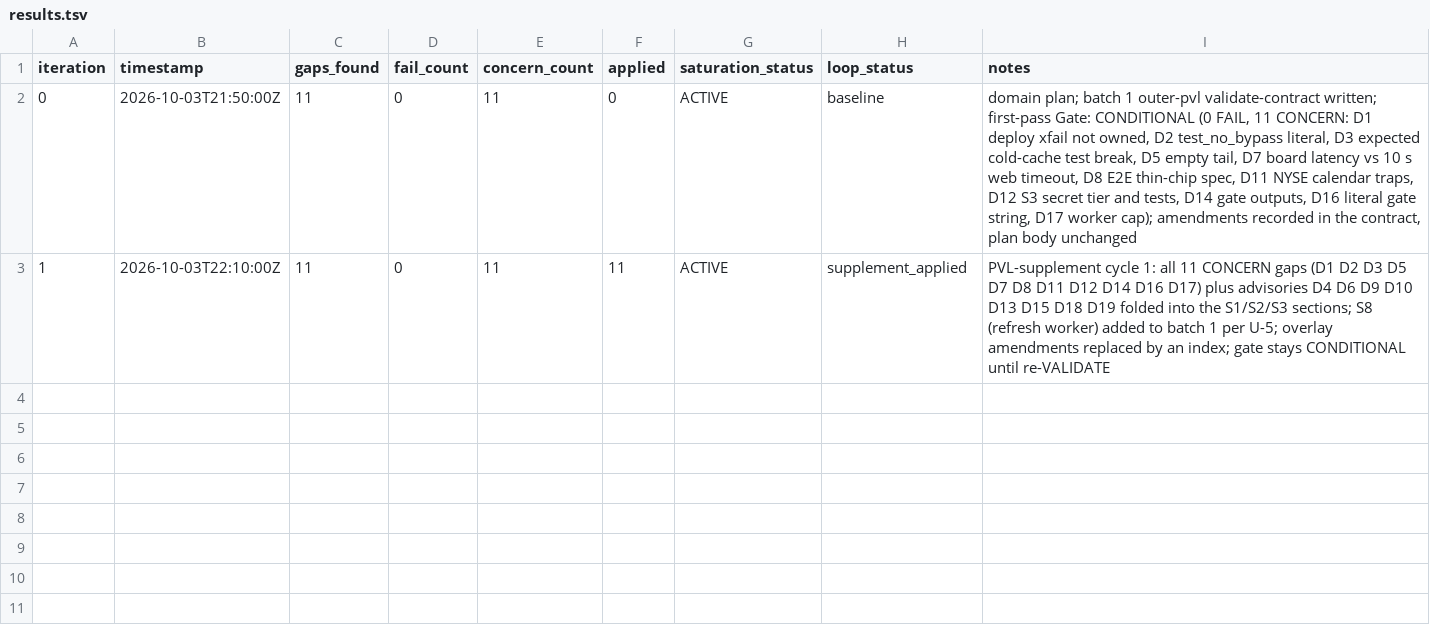
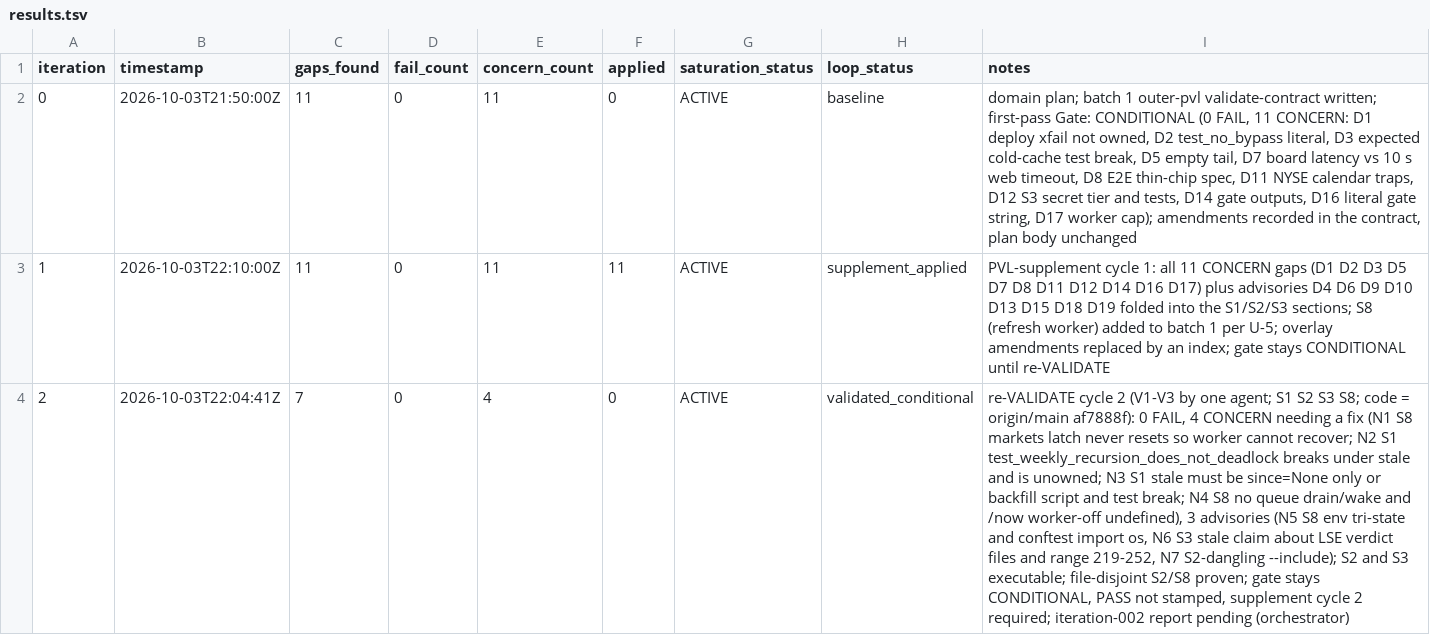
Before and after one commit to jamiroV-code/psychic-train, a TSV file: process/general-plans/active/screener-batch1_03-10-26/results.tsv, drawn as a sheet; the diff names each change by its address in the sheet, - before the commit and + after, or states it on an @@ line.

```diff
--- a/process/general-plans/active/screener-batch1_03-10-26/results.tsv
+++ b/process/general-plans/active/screener-batch1_03-10-26/results.tsv
+row 4: 2 | 2026-10-03T22:04:41Z | 7 | 0 | 4 | 0 | ACTIVE | validated_conditional | re-VALIDATE cycle 2 (V1-V3 by one agent; S1 S2 S3 S8; code = origin/main af7888f): 0 FAIL, 4 CONCERN needing a fix (N1 S8 markets latch never resets so worker cannot recover; N2 S1 test_weekly_recursion_does_not_deadlock breaks under stale and is unowned; N3 S1 stale must be since=None only or backfill script and test break; N4 S8 no queue drain/wake and /now worker-off undefined), 3 advisories (N5 S8 env tri-state and conftest import os, N6 S3 stale claim about LSE verdict files and range 219-252, N7 S2-dangling --include); S2 and S3 executable; file-disjoint S2/S8 proven; gate stays CONDITIONAL, PASS not stamped, supplement cycle 2 required; iteration-002 report pending (orchestrator)
```
Also changed, not shown: 1 other file.
